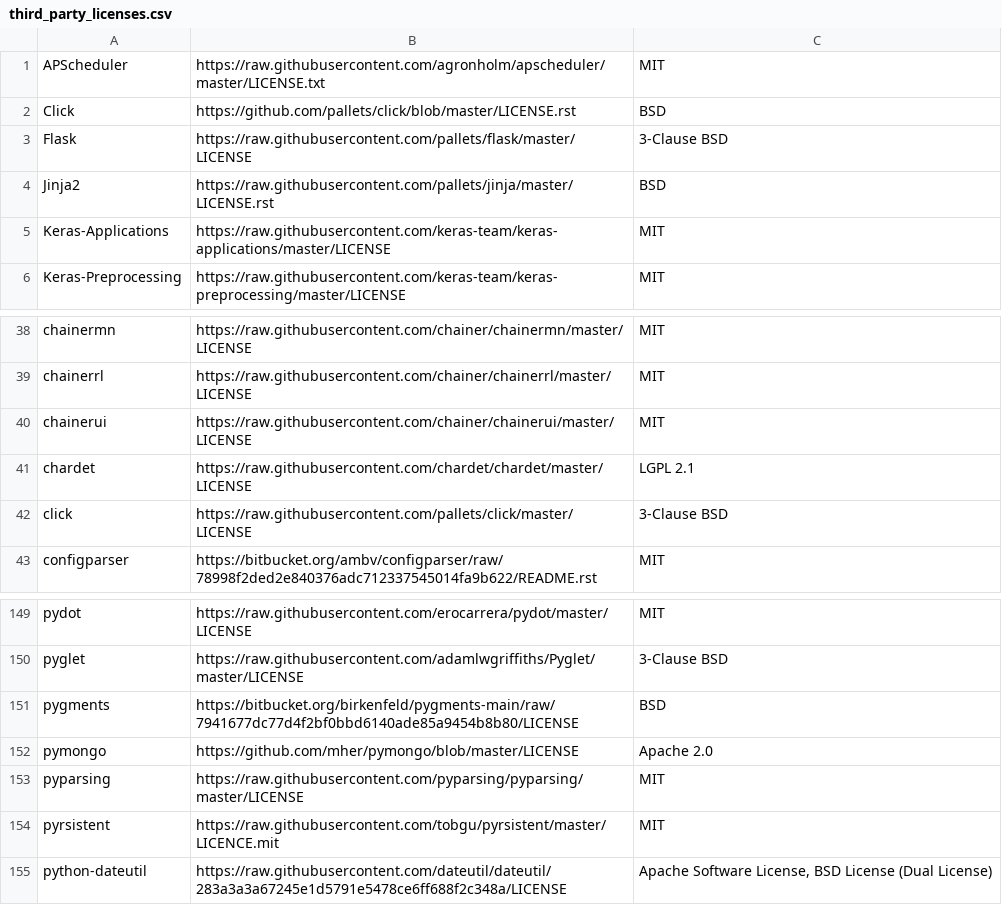
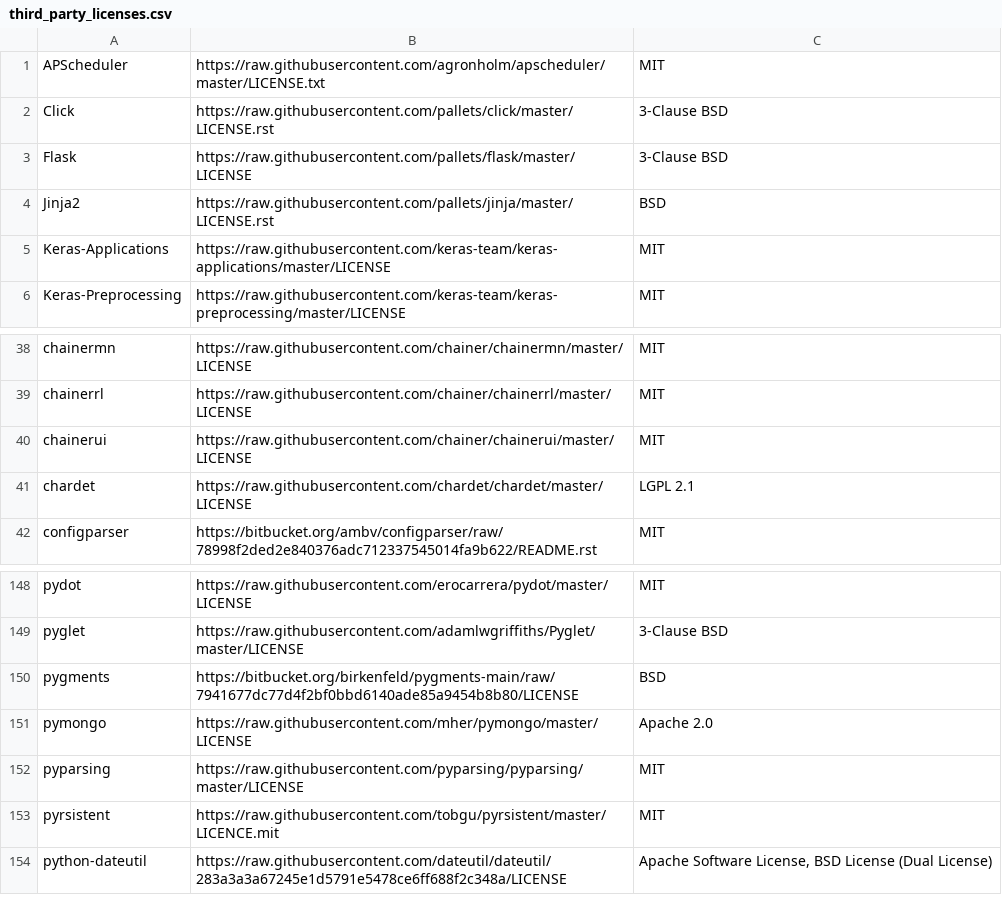
Before and after one commit to tensorflow/tfx, a CSV file: tfx/tools/docker/third_party_licenses.csv, drawn as a sheet; only a part is shown, gaps mark what is left out.

Commit message:
Fix third_party_licenses.csv
PiperOrigin-RevId: 263210178

```diff
--- a/tfx/tools/docker/third_party_licenses.csv
+++ b/tfx/tools/docker/third_party_licenses.csv
@@ -1,3 +1,3 @@
 APScheduler,https://raw.githubusercontent.com/agronholm/apscheduler/master/LICENSE.txt,MIT
-Click,https://github.com/pallets/click/blob/master/LICENSE.rst,BSD
+Click,https://raw.githubusercontent.com/pallets/click/master/LICENSE.rst,3-Clause BSD
 Flask,https://raw.githubusercontent.com/pallets/flask/master/LICENSE,3-Clause BSD
@@ -41,3 +41,2 @@ chainerui,https://raw.githubusercontent.com/chainer/chainerui/master/LICENSE,MIT
 chardet,https://raw.githubusercontent.com/chardet/chardet/master/LICENSE,LGPL 2.1
-click,https://raw.githubusercontent.com/pallets/click/master/LICENSE,3-Clause BSD
 configparser,https://bitbucket.org/ambv/configparser/raw/78998f2ded2e840376adc712337545014fa9b622/README.rst,MIT
@@ -151,3 +150,3 @@ pyglet,https://raw.githubusercontent.com/adamlwgriffiths/Pyglet/master/LICENSE,3
 pygments,https://bitbucket.org/birkenfeld/pygments-main/raw/7941677dc77d4f2bf0bbd6140ade85a9454b8b80/LICENSE,BSD
-pymongo,https://github.com/mher/pymongo/blob/master/LICENSE,Apache 2.0
+pymongo,https://raw.githubusercontent.com/mher/pymongo/master/LICENSE,Apache 2.0
 pyparsing,https://raw.githubusercontent.com/pyparsing/pyparsing/master/LICENSE,MIT
```
